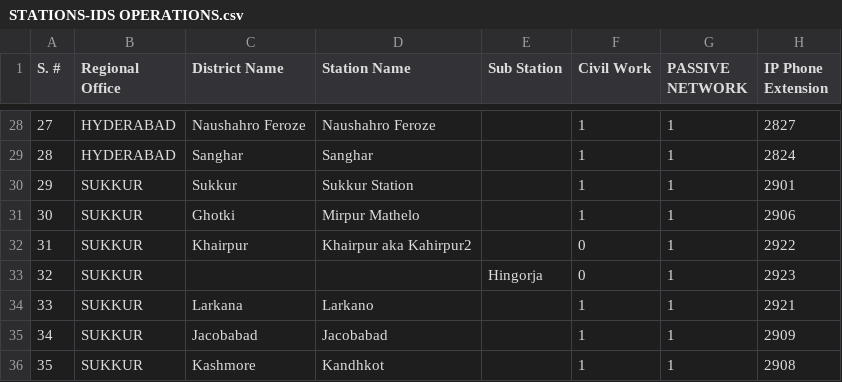
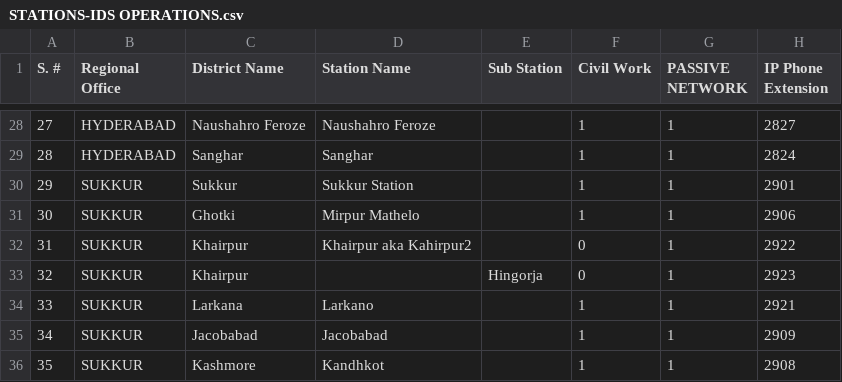
Before and after one commit to siehsoperations/grafana, a CSV file: STATIONS-IDS OPERATIONS.csv, drawn as a sheet; only a part is shown, gaps mark what is left out; the diff covers the shown part only; the diff names each change by its address in the sheet, - before the commit and + after, or states it on an @@ line.

Commit message:
Update STATIONS-IDS OPERATIONS.csv

```diff
--- a/STATIONS-IDS OPERATIONS.csv
+++ b/STATIONS-IDS OPERATIONS.csv
-C33 (District Name): (empty)
+C33 (District Name): Khairpur
```
Also changed, not shown: 7 edited cells elsewhere in this file.
